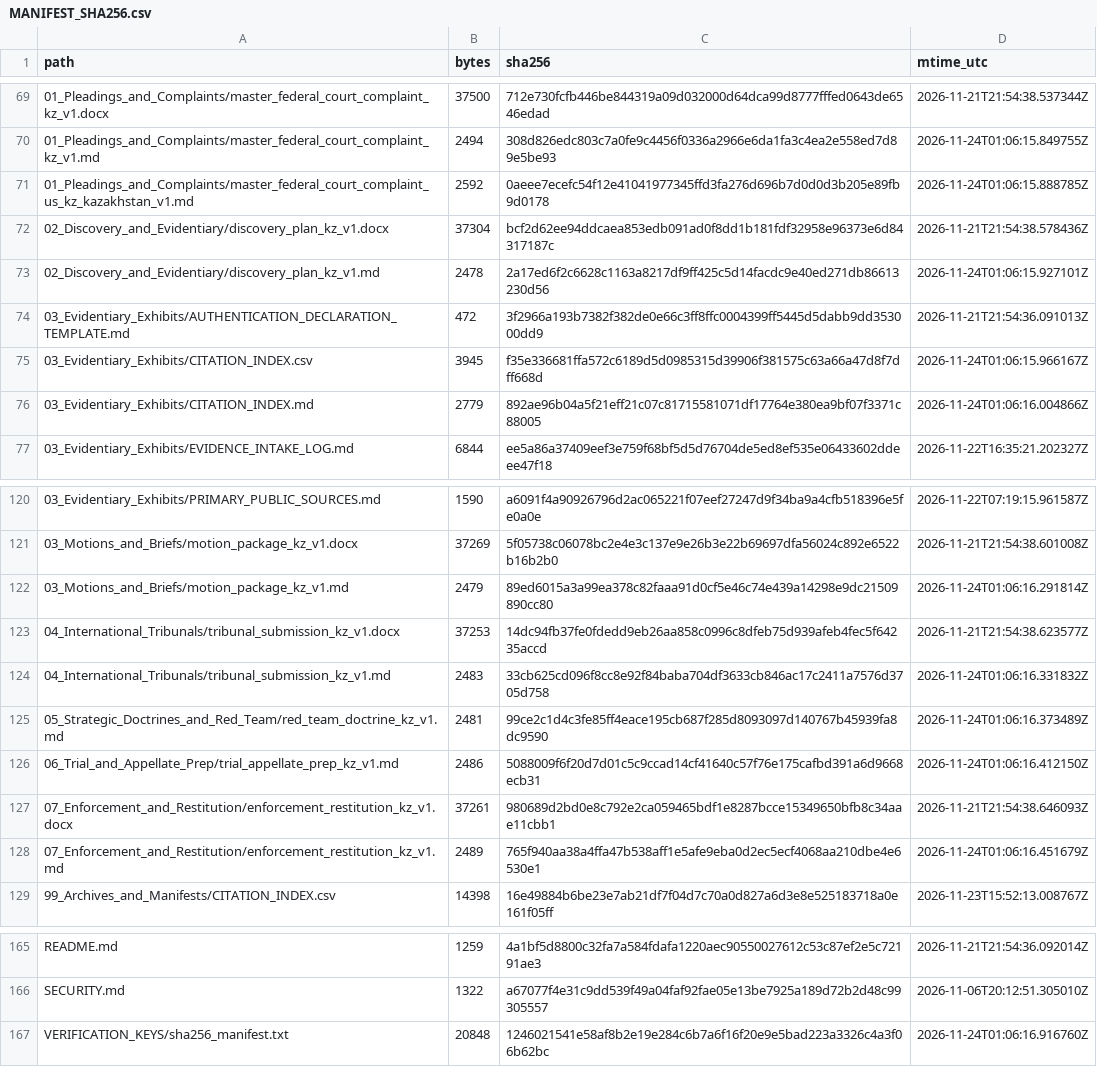
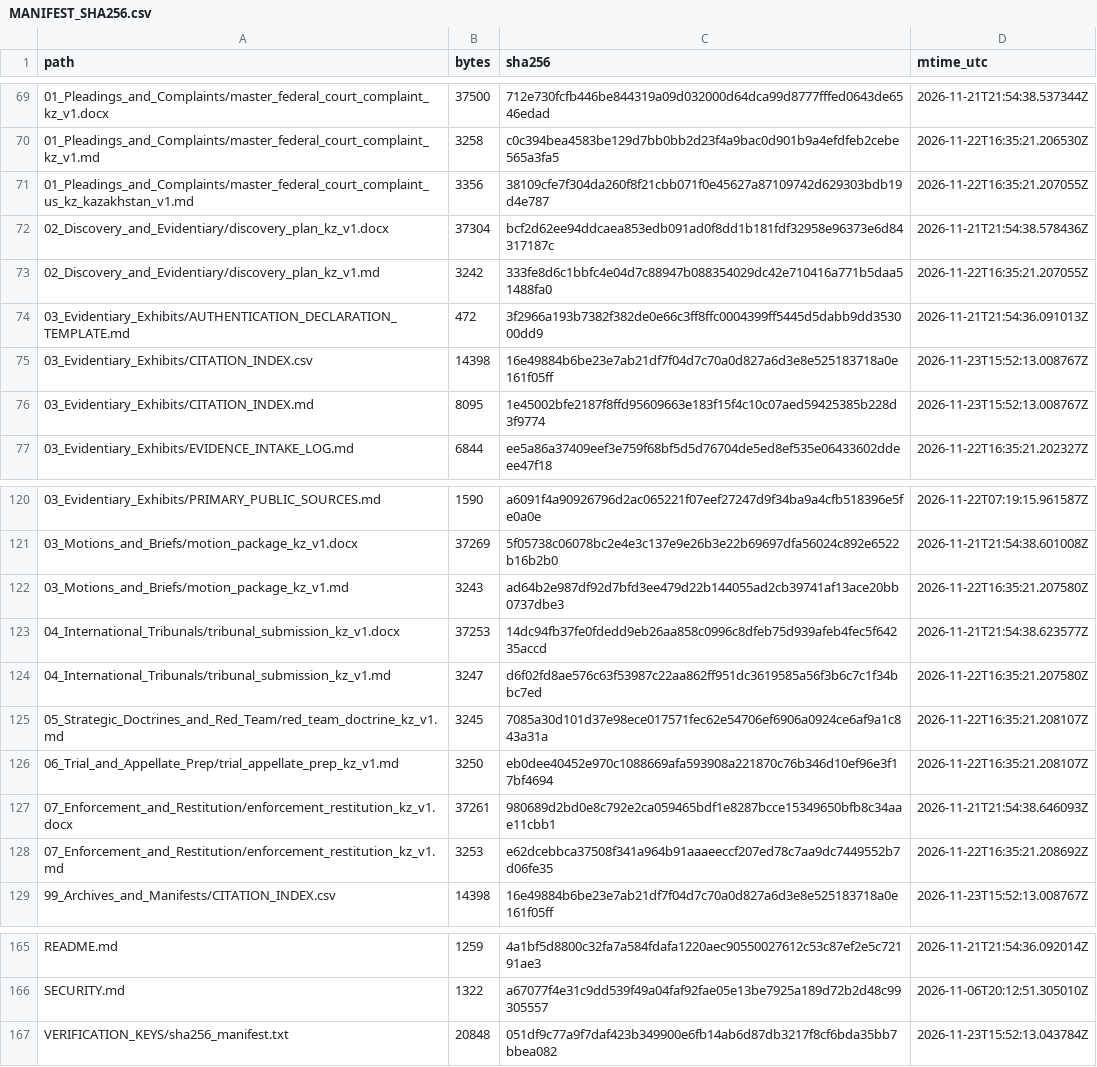
Before and after one commit to GlobalRestitutionAlliance/asia-us-kz-kazakhstan-master-litigation, a CSV file: 99_Archives_and_Manifests/MANIFEST_SHA256.csv, drawn as a sheet; only a part is shown, gaps mark what is left out; the diff covers the shown part only.

```diff
--- a/99_Archives_and_Manifests/MANIFEST_SHA256.csv
+++ b/99_Archives_and_Manifests/MANIFEST_SHA256.csv
@@ -69,9 +69,9 @@ path,bytes,sha256,mtime_utc
 01_Pleadings_and_Complaints/master_federal_court_complaint_kz_v1.docx,37500,712e730fcfb446be844319a09d032000d64dca99d8777fffed0643de6546edad,2026-11-21T21:54:38.537344Z
-01_Pleadings_and_Complaints/master_federal_court_complaint_kz_v1.md,2494,308d826edc803c7a0fe9c4456f0336a2966e6da1fa3c4ea2e558ed7d89e5be93,2026-11-24T01:06:15.849755Z
-01_Pleadings_and_Complaints/master_federal_court_complaint_us_kz_kazakhstan_v1.md,2592,0aeee7ecefc54f12e41041977345ffd3fa276d696b7d0d0d3b205e89fb9d0178,2026-11-24T01:06:15.888785Z
+01_Pleadings_and_Complaints/master_federal_court_complaint_kz_v1.md,3258,c0c394bea4583be129d7bb0bb2d23f4a9bac0d901b9a4efdfeb2cebe565a3fa5,2026-11-22T16:35:21.206530Z
+01_Pleadings_and_Complaints/master_federal_court_complaint_us_kz_kazakhstan_v1.md,3356,38109cfe7f304da260f8f21cbb071f0e45627a87109742d629303bdb19d4e787,2026-11-22T16:35:21.207055Z
 02_Discovery_and_Evidentiary/discovery_plan_kz_v1.docx,37304,bcf2d62ee94ddcaea853edb091ad0f8dd1b181fdf32958e96373e6d84317187c,2026-11-21T21:54:38.578436Z
-02_Discovery_and_Evidentiary/discovery_plan_kz_v1.md,2478,2a17ed6f2c6628c1163a8217df9ff425c5d14facdc9e40ed271db86613230d56,2026-11-24T01:06:15.927101Z
+02_Discovery_and_Evidentiary/discovery_plan_kz_v1.md,3242,333fe8d6c1bbfc4e04d7c88947b088354029dc42e710416a771b5daa51488fa0,2026-11-22T16:35:21.207055Z
 03_Evidentiary_Exhibits/AUTHENTICATION_DECLARATION_TEMPLATE.md,472,3f2966a193b7382f382de0e66c3ff8ffc0004399ff5445d5dabb9dd353000dd9,2026-11-21T21:54:36.091013Z
-03_Evidentiary_Exhibits/CITATION_INDEX.csv,3945,f35e336681ffa572c6189d5d0985315d39906f381575c63a66a47d8f7dff668d,2026-11-24T01:06:15.966167Z
-03_Evidentiary_Exhibits/CITATION_INDEX.md,2779,892ae96b04a5f21eff21c07c81715581071df17764e380ea9bf07f3371c88005,2026-11-24T01:06:16.004866Z
+03_Evidentiary_Exhibits/CITATION_INDEX.csv,14398,16e49884b6be23e7ab21df7f04d7c70a0d827a6d3e8e525183718a0e161f05ff,2026-11-23T15:52:13.008767Z
+03_Evidentiary_Exhibits/CITATION_INDEX.md,8095,1e45002bfe2187f8ffd95609663e183f15f4c10c07aed59425385b228d3f9774,2026-11-23T15:52:13.008767Z
 03_Evidentiary_Exhibits/EVIDENCE_INTAKE_LOG.md,6844,ee5a86a37409eef3e759f68bf5d5d76704de5ed8ef535e06433602ddeee47f18,2026-11-22T16:35:21.202327Z
@@ -121,9 +121,9 @@ path,bytes,sha256,mtime_utc
 03_Motions_and_Briefs/motion_package_kz_v1.docx,37269,5f05738c06078bc2e4e3c137e9e26b3e22b69697dfa56024c892e6522b16b2b0,2026-11-21T21:54:38.601008Z
-03_Motions_and_Briefs/motion_package_kz_v1.md,2479,89ed6015a3a99ea378c82faaa91d0cf5e46c74e439a14298e9dc21509890cc80,2026-11-24T01:06:16.291814Z
+03_Motions_and_Briefs/motion_package_kz_v1.md,3243,ad64b2e987df92d7bfd3ee479d22b144055ad2cb39741af13ace20bb0737dbe3,2026-11-22T16:35:21.207580Z
 04_International_Tribunals/tribunal_submission_kz_v1.docx,37253,14dc94fb37fe0fdedd9eb26aa858c0996c8dfeb75d939afeb4fec5f64235accd,2026-11-21T21:54:38.623577Z
-04_International_Tribunals/tribunal_submission_kz_v1.md,2483,33cb625cd096f8cc8e92f84baba704df3633cb846ac17c2411a7576d3705d758,2026-11-24T01:06:16.331832Z
-05_Strategic_Doctrines_and_Red_Team/red_team_doctrine_kz_v1.md,2481,99ce2c1d4c3fe85ff4eace195cb687f285d8093097d140767b45939fa8dc9590,2026-11-24T01:06:16.373489Z
-06_Trial_and_Appellate_Prep/trial_appellate_prep_kz_v1.md,2486,5088009f6f20d7d01c5c9ccad14cf41640c57f76e175cafbd391a6d9668ecb31,2026-11-24T01:06:16.412150Z
+04_International_Tribunals/tribunal_submission_kz_v1.md,3247,d6f02fd8ae576c63f53987c22aa862ff951dc3619585a56f3b6c7c1f34bbc7ed,2026-11-22T16:35:21.207580Z
+05_Strategic_Doctrines_and_Red_Team/red_team_doctrine_kz_v1.md,3245,7085a30d101d37e98ece017571fec62e54706ef6906a0924ce6af9a1c843a31a,2026-11-22T16:35:21.208107Z
+06_Trial_and_Appellate_Prep/trial_appellate_prep_kz_v1.md,3250,eb0dee40452e970c1088669afa593908a221870c76b346d10ef96e3f17bf4694,2026-11-22T16:35:21.208107Z
 07_Enforcement_and_Restitution/enforcement_restitution_kz_v1.docx,37261,980689d2bd0e8c792e2ca059465bdf1e8287bcce15349650bfb8c34aae11cbb1,2026-11-21T21:54:38.646093Z
-07_Enforcement_and_Restitution/enforcement_restitution_kz_v1.md,2489,765f940aa38a4ffa47b538aff1e5afe9eba0d2ec5ecf4068aa210dbe4e6530e1,2026-11-24T01:06:16.451679Z
+07_Enforcement_and_Restitution/enforcement_restitution_kz_v1.md,3253,e62dcebbca37508f341a964b91aaaeeccf207ed78c7aa9dc7449552b7d06fe35,2026-11-22T16:35:21.208692Z
 99_Archives_and_Manifests/CITATION_INDEX.csv,14398,16e49884b6be23e7ab21df7f04d7c70a0d827a6d3e8e525183718a0e161f05ff,2026-11-23T15:52:13.008767Z
@@ -166,2 +166,2 @@ README.md,1259,4a1bf5d8800c32fa7a584fdafa1220aec90550027612c53c87ef2e5c72191ae3,
 SECURITY.md,1322,a67077f4e31c9dd539f49a04faf92fae05e13be7925a189d72b2d48c99305557,2026-11-06T20:12:51.305010Z
-VERIFICATION_KEYS/sha256_manifest.txt,20848,1246021541e58af8b2e19e284c6b7a6f16f20e9e5bad223a3326c4a3f06b62bc,2026-11-24T01:06:16.916760Z
+VERIFICATION_KEYS/sha256_manifest.txt,20848,051df9c77a9f7daf423b349900e6fb14ab6d87db3217f8cf6bda35bb7bbea082,2026-11-23T15:52:13.043784Z
```
Also changed, not shown: 33 edited cells elsewhere in this file, 00_Master_Knowledge_Base/Master_Kazakhstan_Restitution_Crosswalk_Matrix.csv, 21 other files.
